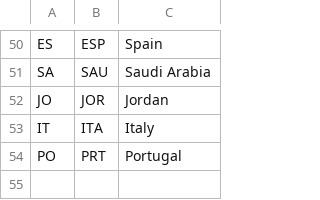
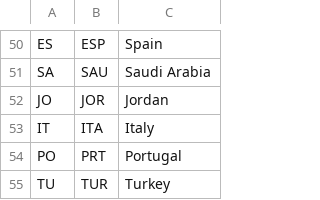
Before and after one commit to KTH-dESA/jrc_temba, a CSV file: fix_naming_convention/countrycode.csv, drawn as a sheet; only a part is shown, gaps mark what is left out; the diff names each change by its address in the sheet, - before the commit and + after, or states it on an @@ line.

Commit message:
Update countrycode.csv

```diff
--- a/fix_naming_convention/countrycode.csv
+++ b/fix_naming_convention/countrycode.csv
+row 55: TU | TUR | Turkey
```
